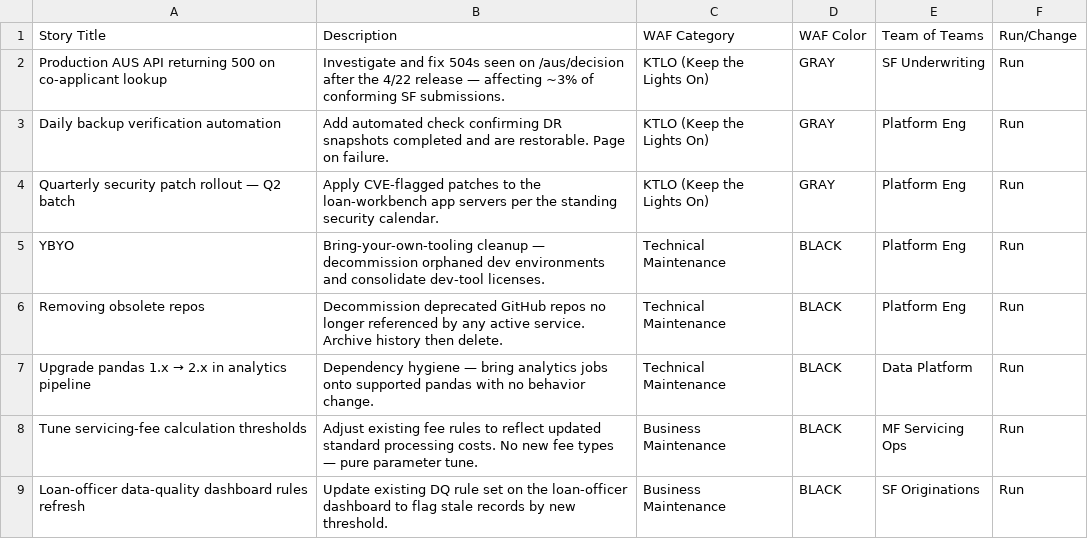
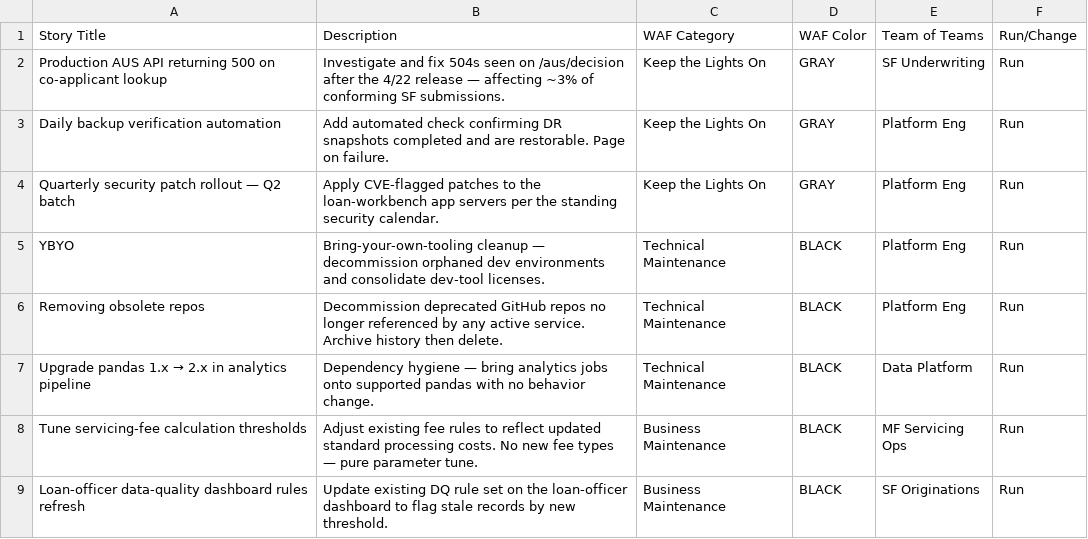
Before and after one commit to ad25343/waf-classifier, a CSV file: docs/sample-ground-truth.csv, drawn as a sheet; only a part is shown.

```diff
--- a/docs/sample-ground-truth.csv
+++ b/docs/sample-ground-truth.csv
@@ -1,5 +1,5 @@
 Story Title,Description,WAF Category,WAF Color,Team of Teams,Run/Change
-Production AUS API returning 500 on co-applicant lookup,Investigate and fix 504s seen on /aus/decision after the 4/22 release — affecting ~3% of conforming SF submissions.,KTLO (Keep the Lights On),GRAY,SF Underwriting,Run
-Daily backup verification automation,Add automated check confirming DR snapshots completed and are restorable. Page on failure.,KTLO (Keep the Lights On),GRAY,Platform Eng,Run
-Quarterly security patch rollout — Q2 batch,Apply CVE-flagged patches to the loan-workbench app servers per the standing security calendar.,KTLO (Keep the Lights On),GRAY,Platform Eng,Run
+Production AUS API returning 500 on co-applicant lookup,Investigate and fix 504s seen on /aus/decision after the 4/22 release — affecting ~3% of conforming SF submissions.,Keep the Lights On,GRAY,SF Underwriting,Run
+Daily backup verification automation,Add automated check confirming DR snapshots completed and are restorable. Page on failure.,Keep the Lights On,GRAY,Platform Eng,Run
+Quarterly security patch rollout — Q2 batch,Apply CVE-flagged patches to the loan-workbench app servers per the standing security calendar.,Keep the Lights On,GRAY,Platform Eng,Run
 YBYO,Bring-your-own-tooling cleanup — decommission orphaned dev environments and consolidate dev-tool licenses.,Technical Maintenance,BLACK,Platform Eng,Run
```
Also changed, not shown: docs/sample-waf-definitions.csv, 6 other files.
